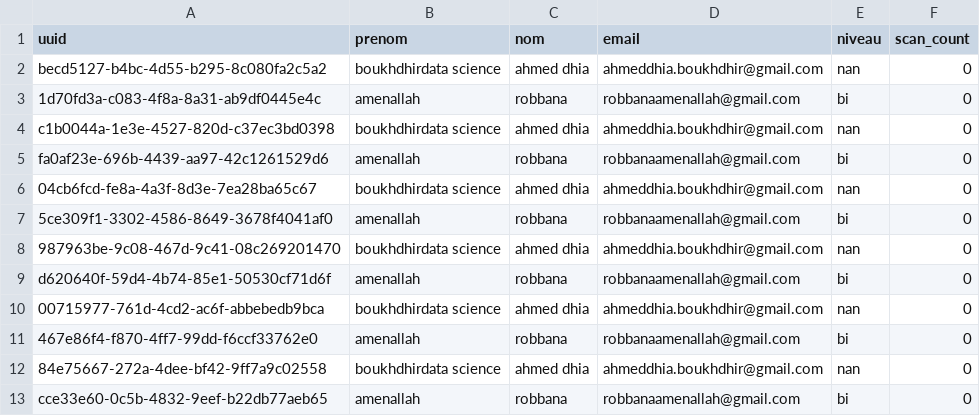
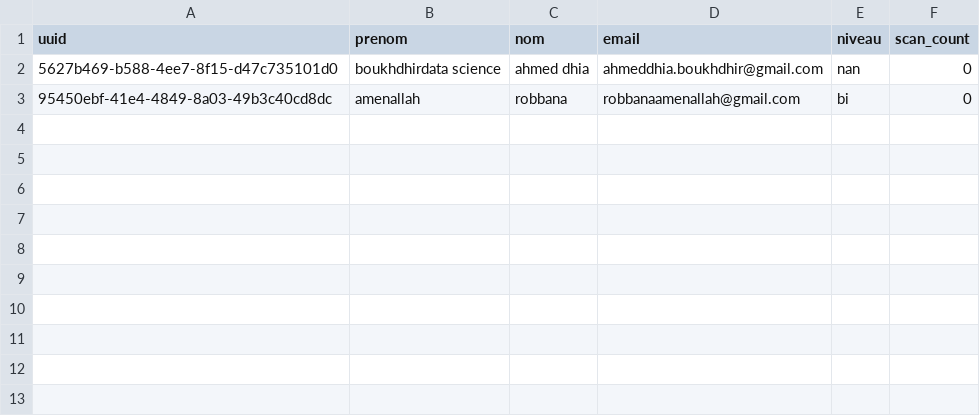
Before and after one commit to RobbanaAmenallah/C-remonieQrCode, a CSV file: qr_database.csv, drawn as a sheet.

Commit message:
data updated

```diff
--- a/qr_database.csv
+++ b/qr_database.csv
@@ -1,13 +1,3 @@
 uuid,prenom,nom,email,niveau,scan_count
-becd5127-b4bc-4d55-b295-8c080fa2c5a2,boukhdhirdata science,ahmed dhia,ahmeddhia.boukhdhir@gmail.com,nan,0
-1d70fd3a-c083-4f8a-8a31-ab9df0445e4c,amenallah,robbana,robbanaamenallah@gmail.com,bi,0
-c1b0044a-1e3e-4527-820d-c37ec3bd0398,boukhdhirdata science,ahmed dhia,ahmeddhia.boukhdhir@gmail.com,nan,0
-fa0af23e-696b-4439-aa97-42c1261529d6,amenallah,robbana,robbanaamenallah@gmail.com,bi,0
-04cb6fcd-fe8a-4a3f-8d3e-7ea28ba65c67,boukhdhirdata science,ahmed dhia,ahmeddhia.boukhdhir@gmail.com,nan,0
-5ce309f1-3302-4586-8649-3678f4041af0,amenallah,robbana,robbanaamenallah@gmail.com,bi,0
-987963be-9c08-467d-9c41-08c269201470,boukhdhirdata science,ahmed dhia,ahmeddhia.boukhdhir@gmail.com,nan,0
-d620640f-59d4-4b74-85e1-50530cf71d6f,amenallah,robbana,robbanaamenallah@gmail.com,bi,0
-00715977-761d-4cd2-ac6f-abbebedb9bca,boukhdhirdata science,ahmed dhia,ahmeddhia.boukhdhir@gmail.com,nan,0
-467e86f4-f870-4ff7-99dd-f6ccf33762e0,amenallah,robbana,robbanaamenallah@gmail.com,bi,0
-84e75667-272a-4dee-bf42-9ff7a9c02558,boukhdhirdata science,ahmed dhia,ahmeddhia.boukhdhir@gmail.com,nan,0
-cce33e60-0c5b-4832-9eef-b22db77aeb65,amenallah,robbana,robbanaamenallah@gmail.com,bi,0
+5627b469-b588-4ee7-8f15-d47c735101d0,boukhdhirdata science,ahmed dhia,ahmeddhia.boukhdhir@gmail.com,nan,0
+95450ebf-41e4-4849-8a03-49b3c40cd8dc,amenallah,robbana,robbanaamenallah@gmail.com,bi,0
```
